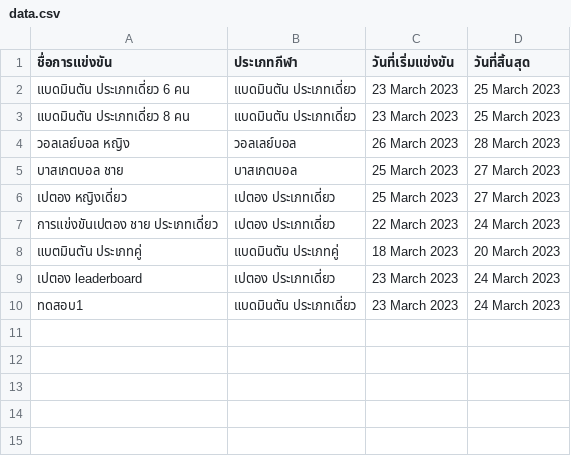
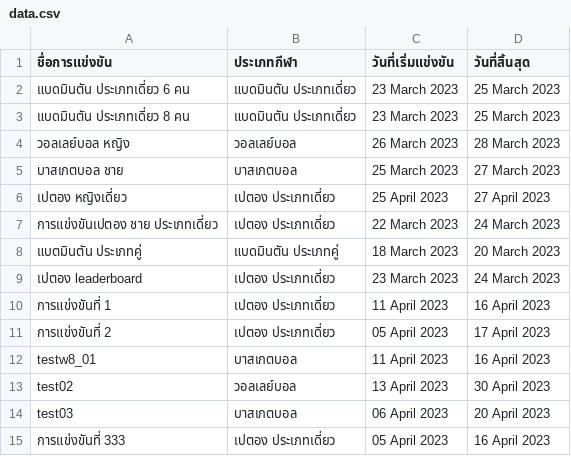
Before and after one commit to Faerissia/Sport-management-of-RMUTT-Games, a CSV file: assets/data.csv, drawn as a sheet.

```diff
--- a/assets/data.csv
+++ b/assets/data.csv
@@ -5,3 +5,3 @@
 บาสเกตบอล ชาย,บาสเกตบอล,25 March 2023,27 March 2023
-เปตอง หญิงเดี่ยว,เปตอง ประเภทเดี่ยว,25 March 2023,27 March 2023
+เปตอง หญิงเดี่ยว,เปตอง ประเภทเดี่ยว,25 April 2023,27 April 2023
 การแข่งขันเปตอง ชาย ประเภทเดี่ยว,เปตอง ประเภทเดี่ยว,22 March 2023,24 March 2023
@@ -9,2 +9,7 @@
 เปตอง leaderboard,เปตอง ประเภทเดี่ยว,23 March 2023,24 March 2023
-ทดสอบ1,แบดมินตัน ประเภทเดี่ยว,23 March 2023,24 March 2023
+การแข่งขันที่ 1,เปตอง ประเภทเดี่ยว,11 April 2023,16 April 2023
+การแข่งขันที่ 2,เปตอง ประเภทเดี่ยว,05 April 2023,17 April 2023
+testw8_01,บาสเกตบอล,11 April 2023,16 April 2023
+test02,วอลเลย์บอล,13 April 2023,30 April 2023
+test03,บาสเกตบอล,06 April 2023,20 April 2023
+การแข่งขันที่ 333,เปตอง ประเภทเดี่ยว,05 April 2023,16 April 2023
```
Also changed, not shown: 2 other files.
